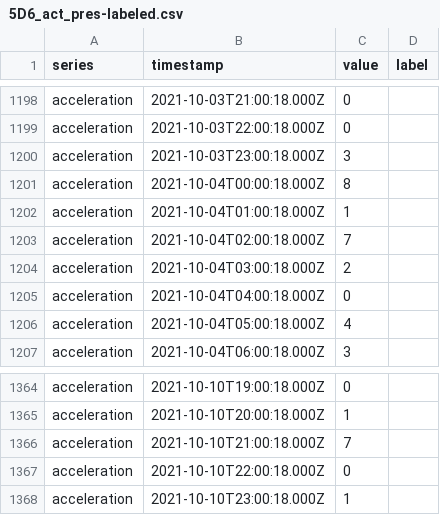
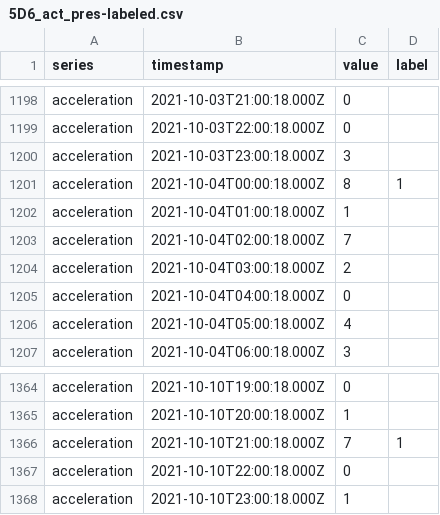
Before and after one commit to ksakuras/Siberian-rubythroat-China, a CSV file: data/1_pressure/labels/5D6_act_pres-labeled.csv, drawn as a sheet; only a part is shown, gaps mark what is left out.

Commit message:
#5

```diff
--- a/data/1_pressure/labels/5D6_act_pres-labeled.csv
+++ b/data/1_pressure/labels/5D6_act_pres-labeled.csv
@@ -1200,3 +1200,3 @@ acceleration,2021-10-03T22:00:18.000Z,0,
 acceleration,2021-10-03T23:00:18.000Z,3,
-acceleration,2021-10-04T00:00:18.000Z,8,
+acceleration,2021-10-04T00:00:18.000Z,8,1
 acceleration,2021-10-04T01:00:18.000Z,1,
@@ -1365,3 +1365,3 @@ acceleration,2021-10-10T19:00:18.000Z,0,
 acceleration,2021-10-10T20:00:18.000Z,1,
-acceleration,2021-10-10T21:00:18.000Z,7,
+acceleration,2021-10-10T21:00:18.000Z,7,1
 acceleration,2021-10-10T22:00:18.000Z,0,
```
